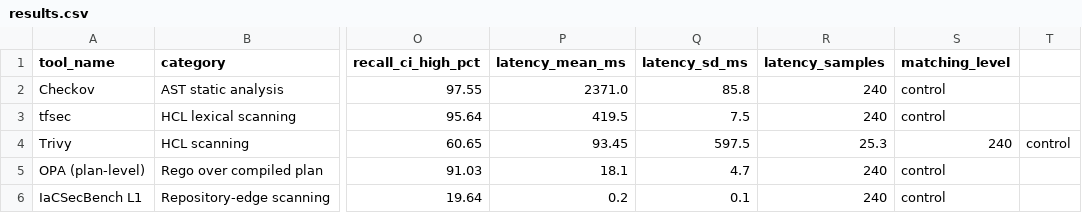
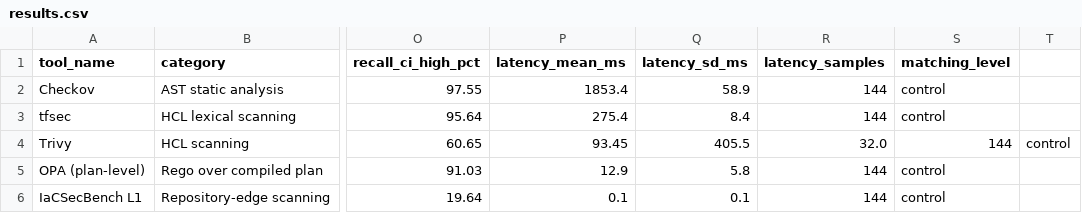
Before and after one commit to mchittineni/CrownCorridor, a CSV file: leaderboard/results.csv, drawn as a sheet; only a part is shown, gaps mark what is left out; the diff names each change by its address in the sheet, - before the commit and + after, or states it on an @@ line.

Commit message:
docs(leaderboard): update leaderboard results CSV dataset

```diff
--- a/leaderboard/results.csv
+++ b/leaderboard/results.csv
-P2 (latency_mean_ms): 2371.0
+P2 (latency_mean_ms): 1853.4
-Q2 (latency_sd_ms): 85.8
+Q2 (latency_sd_ms): 58.9
-R2:R3 (latency_samples): 240
+R2:R3 (latency_samples): 144
-P3 (latency_mean_ms): 419.5
+P3 (latency_mean_ms): 275.4
-Q3 (latency_sd_ms): 7.5
+Q3 (latency_sd_ms): 8.4
-Q4 (latency_sd_ms): 597.5
+Q4 (latency_sd_ms): 405.5
-R4 (latency_samples): 25.3
+R4 (latency_samples): 32.0
-S4 (matching_level): 240
+S4 (matching_level): 144
-P5 (latency_mean_ms): 18.1
+P5 (latency_mean_ms): 12.9
-Q5 (latency_sd_ms): 4.7
+Q5 (latency_sd_ms): 5.8
-R5:R6 (latency_samples): 240
+R5:R6 (latency_samples): 144
-P6 (latency_mean_ms): 0.2
+P6 (latency_mean_ms): 0.1
```
